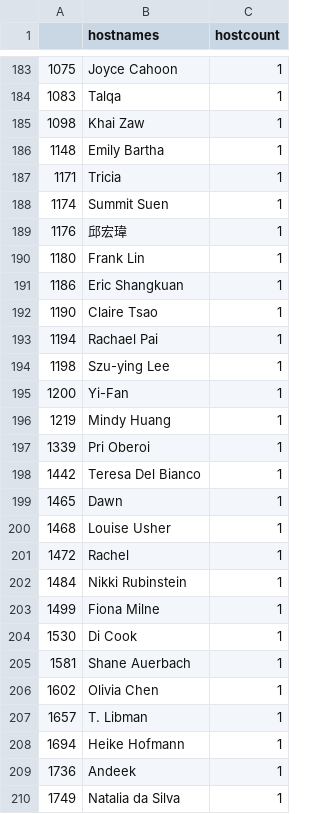
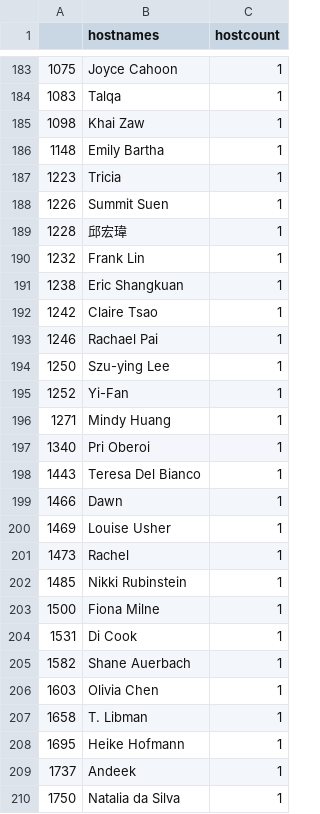
Before and after one commit to r-community/user-groups, a CSV file: docs/data/rladies_hosts.csv, drawn as a sheet; only a part is shown, gaps mark what is left out; the diff covers the shown part only.

```diff
--- a/docs/data/rladies_hosts.csv
+++ b/docs/data/rladies_hosts.csv
@@ -186,25 +186,25 @@
 "1148","Emily Bartha",1
-"1171","Tricia",1
-"1174","Summit Suen",1
-"1176","邱宏瑋",1
-"1180","Frank Lin",1
-"1186","Eric Shangkuan",1
-"1190","Claire Tsao",1
-"1194","Rachael Pai",1
-"1198","Szu-ying Lee",1
-"1200","Yi-Fan",1
-"1219","Mindy Huang",1
-"1339","Pri Oberoi",1
-"1442","Teresa Del Bianco",1
-"1465","Dawn",1
-"1468","Louise Usher",1
-"1472","Rachel",1
-"1484","Nikki Rubinstein",1
-"1499","Fiona Milne",1
-"1530","Di Cook",1
-"1581","Shane Auerbach",1
-"1602","Olivia Chen",1
-"1657","T. Libman",1
-"1694","Heike Hofmann",1
-"1736","Andeek",1
-"1749","Natalia da Silva",1
+"1223","Tricia",1
+"1226","Summit Suen",1
+"1228","邱宏瑋",1
+"1232","Frank Lin",1
+"1238","Eric Shangkuan",1
+"1242","Claire Tsao",1
+"1246","Rachael Pai",1
+"1250","Szu-ying Lee",1
+"1252","Yi-Fan",1
+"1271","Mindy Huang",1
+"1340","Pri Oberoi",1
+"1443","Teresa Del Bianco",1
+"1466","Dawn",1
+"1469","Louise Usher",1
+"1473","Rachel",1
+"1485","Nikki Rubinstein",1
+"1500","Fiona Milne",1
+"1531","Di Cook",1
+"1582","Shane Auerbach",1
+"1603","Olivia Chen",1
+"1658","T. Libman",1
+"1695","Heike Hofmann",1
+"1737","Andeek",1
+"1750","Natalia da Silva",1
```
Also changed, not shown: 4 added rows, 4 removed rows and 47 edited cells elsewhere in this file, docs/data/rladies.csv, docs/data/rugs.csv, 6 other files.
